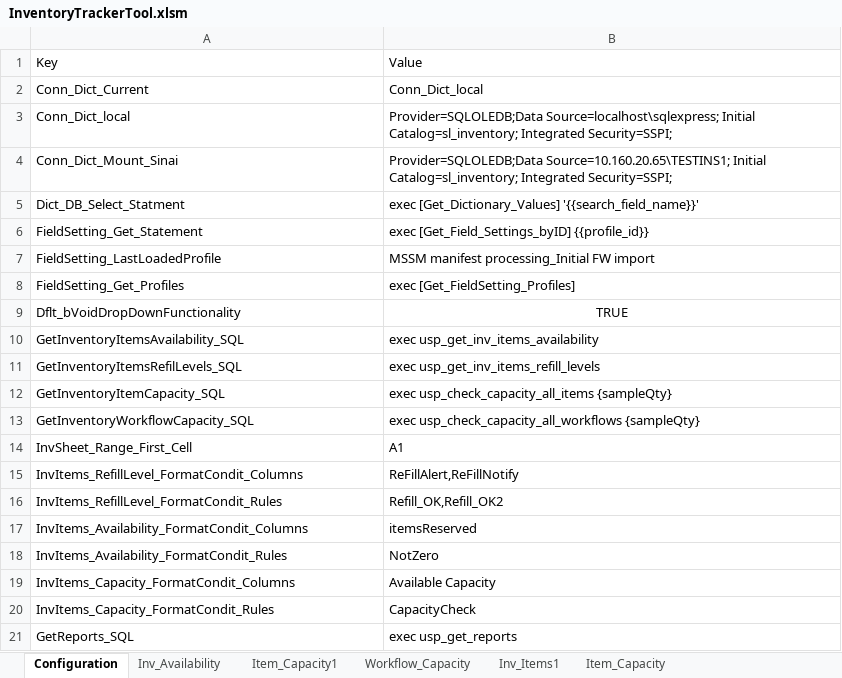
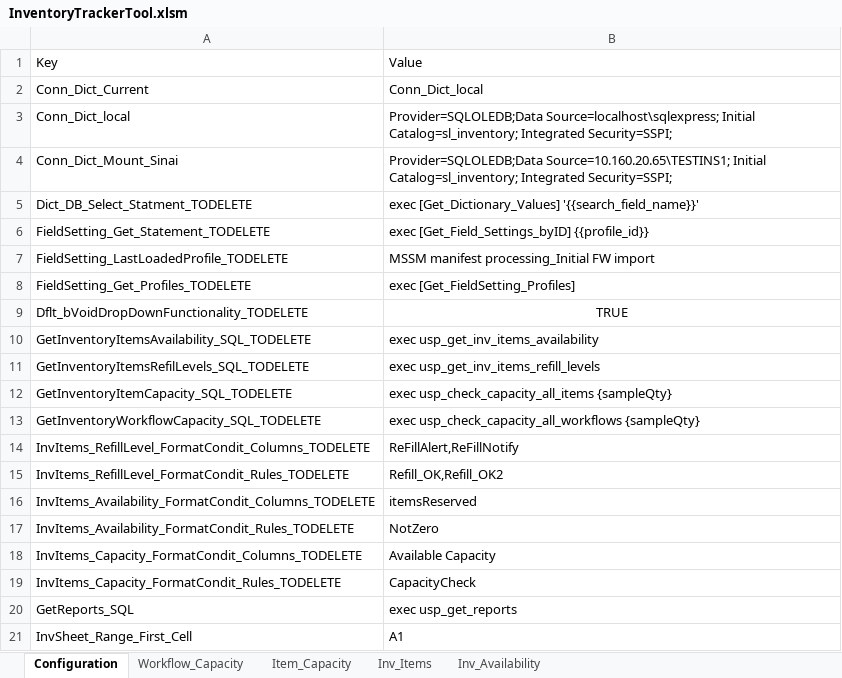
Before and after one commit to stasrira/InventoryTrackerTool, an Excel workbook: InventoryTrackerTool.xlsm, sheet Configuration, drawn as a sheet; values as stored, in another font and other column widths than the file's, no borders; removed rows and columns are numbered as before the commit, all else as after; the diff names each change by its address in the sheet, - before the commit and + after, or states it on an @@ line.

```diff
--- a/InventoryTrackerTool.xlsm (sheet Configuration)
+++ b/InventoryTrackerTool.xlsm (sheet Configuration)
-sheet tab: Item_Capacity1
-sheet tab: Inv_Items1
+sheet tab: Inv_Items
@@ sheet tab order changed: Configuration | Workflow_Capacity | Item_Capacity | Inv_Items | Inv_Availability @@
-A5: Dict_DB_Select_Statment
+A5: Dict_DB_Select_Statment_TODELETE
-A6: FieldSetting_Get_Statement
+A6: FieldSetting_Get_Statement_TODELETE
-A7: FieldSetting_LastLoadedProfile
+A7: FieldSetting_LastLoadedProfile_TODELETE
-A8: FieldSetting_Get_Profiles
+A8: FieldSetting_Get_Profiles_TODELETE
-A9: Dflt_bVoidDropDownFunctionality
+A9: Dflt_bVoidDropDownFunctionality_TODELETE
-A10: GetInventoryItemsAvailability_SQL
+A10: GetInventoryItemsAvailability_SQL_TODELETE
-A11: GetInventoryItemsRefilLevels_SQL
+A11: GetInventoryItemsRefilLevels_SQL_TODELETE
-A12: GetInventoryItemCapacity_SQL
+A12: GetInventoryItemCapacity_SQL_TODELETE
-A13: GetInventoryWorkflowCapacity_SQL
+A13: GetInventoryWorkflowCapacity_SQL_TODELETE
+row 14: InvItems_RefillLevel_FormatCondit_Columns_TODELETE | ReFillAlert,ReFillNotify
+row 15: InvItems_RefillLevel_FormatCondit_Rules_TODELETE | Refill_OK,Refill_OK2
+row 16: InvItems_Availability_FormatCondit_Columns_TODELETE | itemsReserved
+row 17: InvItems_Availability_FormatCondit_Rules_TODELETE | NotZero
+row 18: InvItems_Capacity_FormatCondit_Columns_TODELETE | Available Capacity
+row 19: InvItems_Capacity_FormatCondit_Rules_TODELETE | CapacityCheck
@@ row 21 moved to row 20: GetReports_SQL @@
-row 15: InvItems_RefillLevel_FormatCondit_Columns | ReFillAlert,ReFillNotify
-row 16: InvItems_RefillLevel_FormatCondit_Rules | Refill_OK,Refill_OK2
-row 17: InvItems_Availability_FormatCondit_Columns | itemsReserved
-row 18: InvItems_Availability_FormatCondit_Rules | NotZero
-row 19: InvItems_Capacity_FormatCondit_Columns | Available Capacity
-row 20: InvItems_Capacity_FormatCondit_Rules | CapacityCheck
```
Also changed, not shown: sheet Workflow_Capacity, sheet Item_Capacity, charts or pictures, 3 other files.
